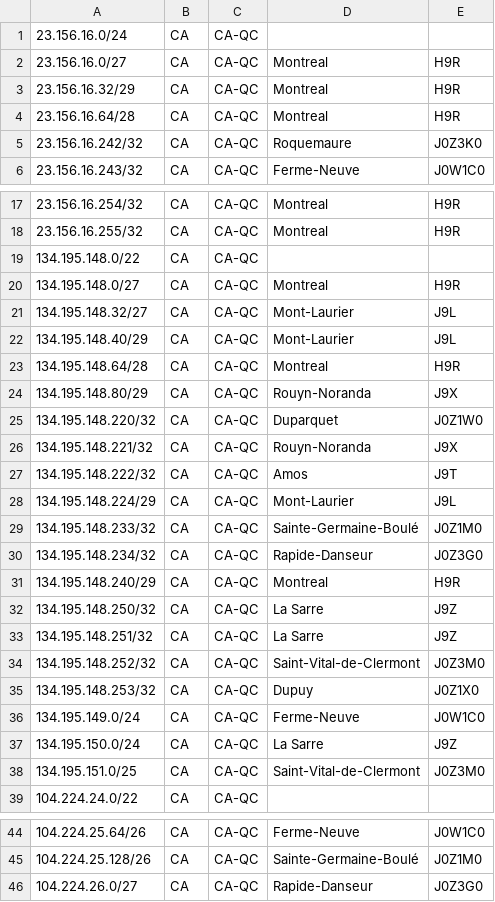
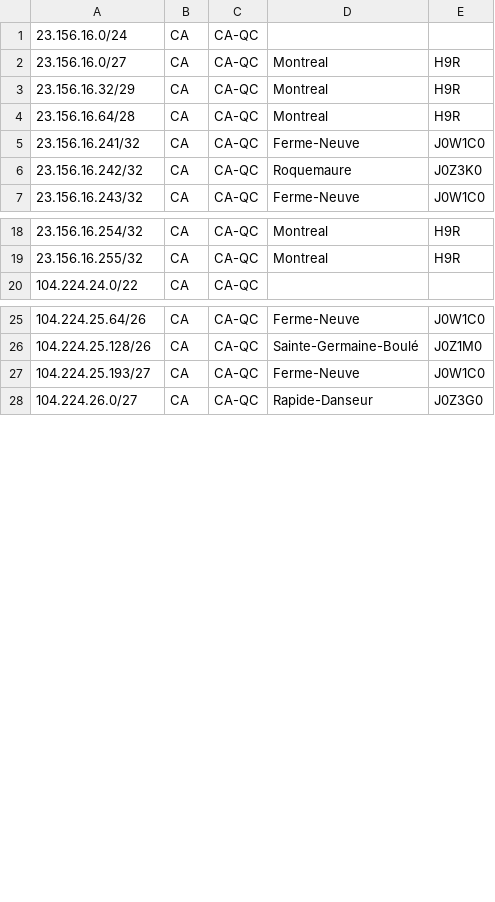
Before and after one commit to xcdtelecom/as398041-geoip, a CSV file: geofeed.csv, drawn as a sheet; only a part is shown, gaps mark what is left out; removed rows and columns are numbered as before the commit, all else as after; the diff covers the shown part only; the diff names each change by its address in the sheet, - before the commit and + after, or states it on an @@ line.

Commit message:
Update geofeed.csv

```diff
--- a/geofeed.csv
+++ b/geofeed.csv
+row 5: 23.156.16.241/32 | CA | CA-QC | Ferme-Neuve | J0W1C0
-row 19: 134.195.148.0/22 | CA | CA-QC
-row 20: 134.195.148.0/27 | CA | CA-QC | Montreal | H9R
-row 21: 134.195.148.32/27 | CA | CA-QC | Mont-Laurier | J9L
-row 22: 134.195.148.40/29 | CA | CA-QC | Mont-Laurier | J9L
-row 23: 134.195.148.64/28 | CA | CA-QC | Montreal | H9R
-row 24: 134.195.148.80/29 | CA | CA-QC | Rouyn-Noranda | J9X
-row 25: 134.195.148.220/32 | CA | CA-QC | Duparquet | J0Z1W0
-row 26: 134.195.148.221/32 | CA | CA-QC | Rouyn-Noranda | J9X
-row 27: 134.195.148.222/32 | CA | CA-QC | Amos | J9T
-row 28: 134.195.148.224/29 | CA | CA-QC | Mont-Laurier | J9L
-row 29: 134.195.148.233/32 | CA | CA-QC | Sainte-Germaine-Boulé | J0Z1M0
-row 30: 134.195.148.234/32 | CA | CA-QC | Rapide-Danseur | J0Z3G0
-row 31: 134.195.148.240/29 | CA | CA-QC | Montreal | H9R
-row 32: 134.195.148.250/32 | CA | CA-QC | La Sarre | J9Z
-row 33: 134.195.148.251/32 | CA | CA-QC | La Sarre | J9Z
-row 34: 134.195.148.252/32 | CA | CA-QC | Saint-Vital-de-Clermont | J0Z3M0
-row 35: 134.195.148.253/32 | CA | CA-QC | Dupuy | J0Z1X0
-row 36: 134.195.149.0/24 | CA | CA-QC | Ferme-Neuve | J0W1C0
-row 37: 134.195.150.0/24 | CA | CA-QC | La Sarre | J9Z
-row 38: 134.195.151.0/25 | CA | CA-QC | Saint-Vital-de-Clermont | J0Z3M0
+row 27: 104.224.25.193/27 | CA | CA-QC | Ferme-Neuve | J0W1C0
```
Also changed, not shown: 1 added row elsewhere in this file.
